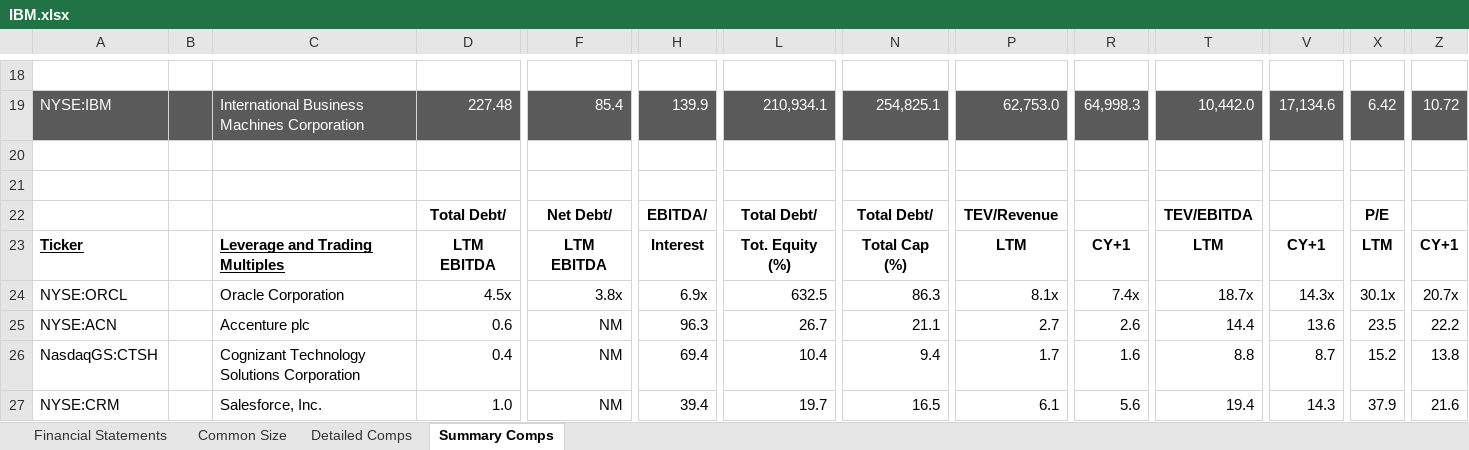
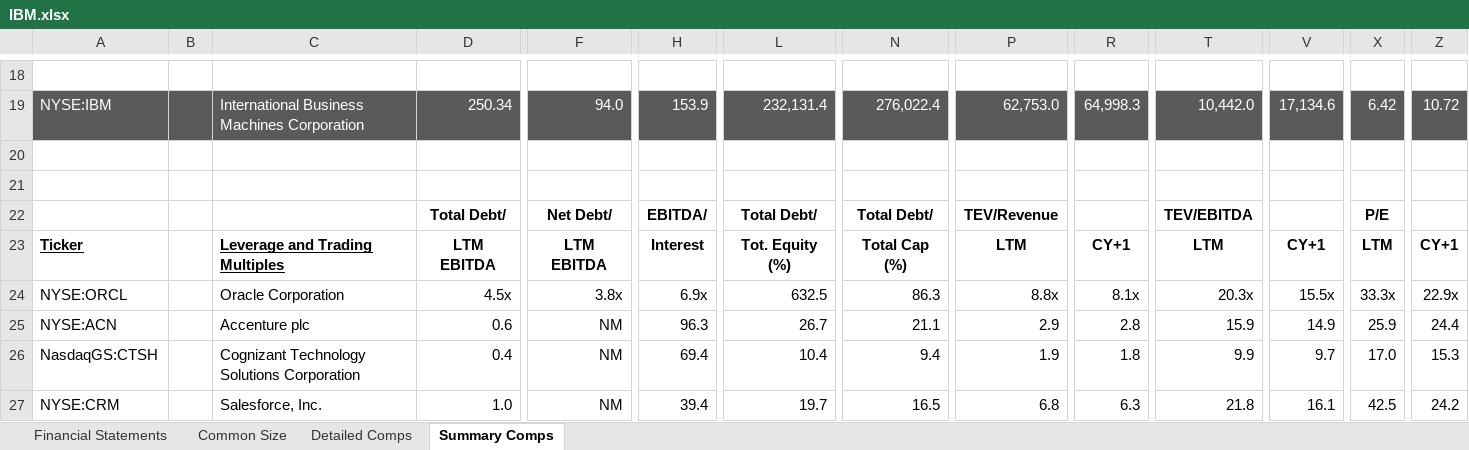
Before and after one commit to edwardlc0000/AdvancedValuation, an Excel workbook: IBM.xlsx, sheet Summary Comps, drawn as a sheet; only a part is shown, gaps mark what is left out; values as stored, in another font and other column widths than the file's, no borders; charts and pictures not drawn; the diff covers the shown part only; the diff names each change by its address in the sheet, - before the commit and + after, or states it on an @@ line.

```diff
--- a/IBM.xlsx (sheet Summary Comps)
+++ b/IBM.xlsx (sheet Summary Comps)
-D19: 227.48
+D19: 250.34
-F19: 85.4
+F19: 94.0
-H19: 139.9
+H19: 153.9
-L19: 210,934.1
+L19: 232,131.4
-N19: 254,825.1
+N19: 276,022.4
-P24: 8.1x
+P24: 8.8x
-R24: 7.4x
+R24: 8.1x
-T24: 18.7x
+T24: 20.3x
-V24: 14.3x
+V24: 15.5x
-X24: 30.1x
+X24: 33.3x
-Z24: 20.7x
+Z24: 22.9x
-P25: 2.7
+P25: 2.9
-R25: 2.6
+R25: 2.8
-T25: 14.4
+T25: 15.9
-V25: 13.6
+V25: 14.9
-X25: 23.5
+X25: 25.9
-Z25: 22.2
+Z25: 24.4
-P26: 1.7
+P26: 1.9
-R26: 1.6
+R26: 1.8
-T26: 8.8
+T26: 9.9
-V26: 8.7
+V26: 9.7
-X26: 15.2
+X26: 17.0
-Z26: 13.8
+Z26: 15.3
-P27: 6.1
+P27: 6.8
-R27: 5.6
+R27: 6.3
-T27: 19.4
+T27: 21.8
-V27: 14.3
+V27: 16.1
-X27: 37.9
+X27: 42.5
-Z27: 21.6
+Z27: 24.2
```
Also changed, not shown: 2 added rows, 2 removed rows and 107 edited cells elsewhere in this sheet, sheet Financial Statements, sheet Detailed Comps, sheet Common Size, formulas that keep their value, charts or pictures, 1 other file.
